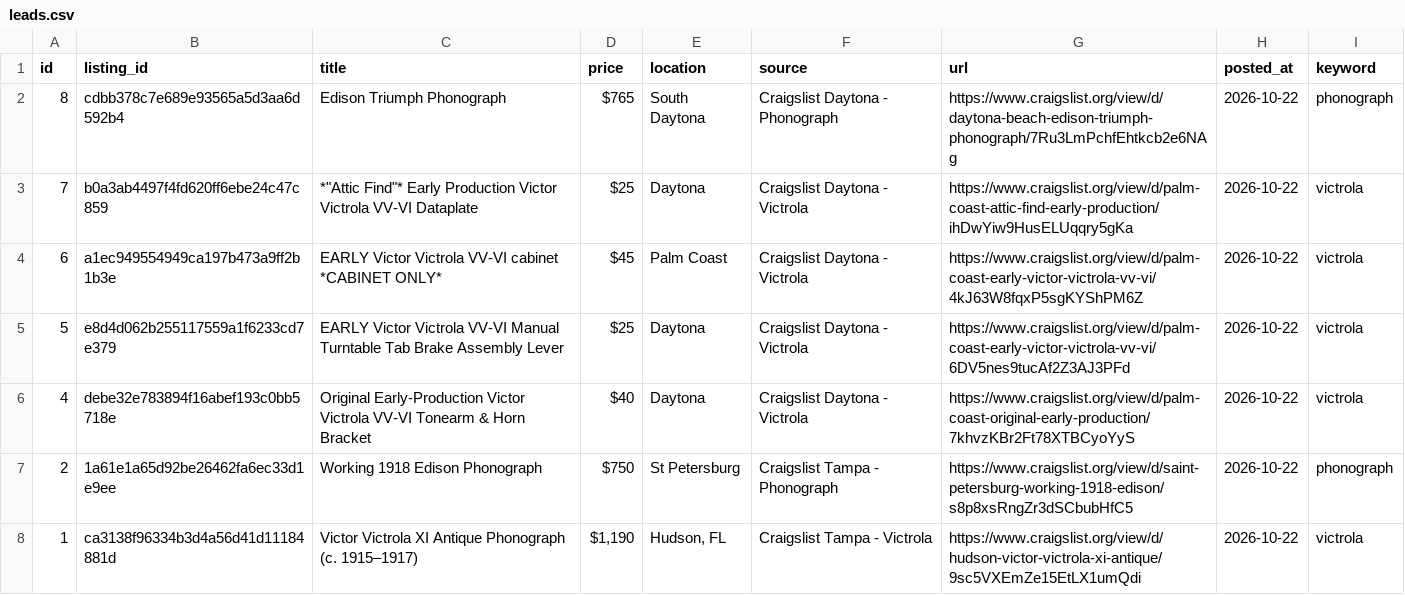
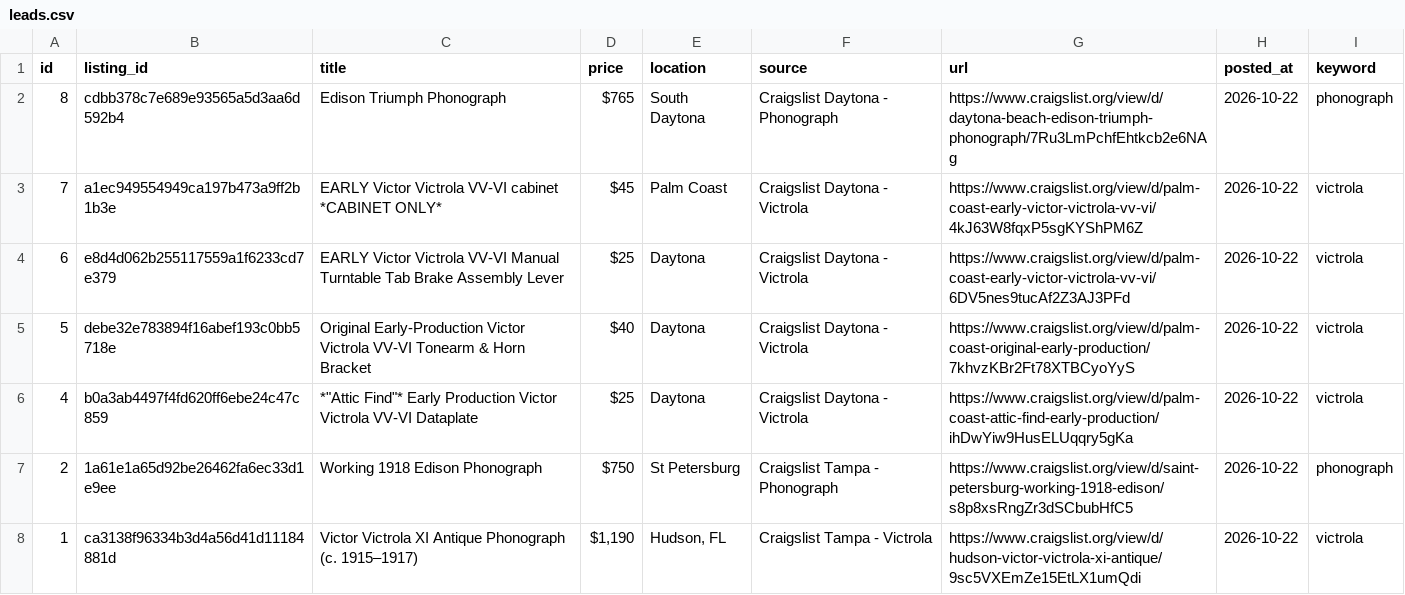
Before and after one commit to PINNACLEAISOLUTIONS/search-agent-base, a CSV file: leads.csv, drawn as a sheet.

```diff
--- a/leads.csv
+++ b/leads.csv
@@ -2,6 +2,6 @@ id,listing_id,title,price,location,source,url,posted_at,keyword
 8,cdbb378c7e689e93565a5d3aa6d592b4,Edison Triumph Phonograph,$765,South Daytona,Craigslist Daytona - Phonograph,https://www.craigslist.org/view/d/daytona-beach-edison-triumph-phonograph/7Ru3LmPchfEhtkcb2e6NAg,2026-10-22,phonograph
-7,b0a3ab4497f4fd620ff6ebe24c47c859,"*""Attic Find""* Early Production Victor Victrola VV-VI Dataplate",$25,Daytona,Craigslist Daytona - Victrola,https://www.craigslist.org/view/d/palm-coast-attic-find-early-production/ihDwYiw9HusELUqqry5gKa,2026-10-22,victrola
-6,a1ec949554949ca197b473a9ff2b1b3e,EARLY Victor Victrola VV-VI cabinet *CABINET ONLY*,$45,Palm Coast,Craigslist Daytona - Victrola,https://www.craigslist.org/view/d/palm-coast-early-victor-victrola-vv-vi/4kJ63W8fqxP5sgKYShPM6Z,2026-10-22,victrola
-5,e8d4d062b255117559a1f6233cd7e379,EARLY Victor Victrola VV-VI Manual Turntable Tab Brake Assembly Lever,$25,Daytona,Craigslist Daytona - Victrola,https://www.craigslist.org/view/d/palm-coast-early-victor-victrola-vv-vi/6DV5nes9tucAf2Z3AJ3PFd,2026-10-22,victrola
-4,debe32e783894f16abef193c0bb5718e,Original Early-Production Victor Victrola VV-VI Tonearm & Horn Bracket,$40,Daytona,Craigslist Daytona - Victrola,https://www.craigslist.org/view/d/palm-coast-original-early-production/7khvzKBr2Ft78XTBCyoYyS,2026-10-22,victrola
+7,a1ec949554949ca197b473a9ff2b1b3e,EARLY Victor Victrola VV-VI cabinet *CABINET ONLY*,$45,Palm Coast,Craigslist Daytona - Victrola,https://www.craigslist.org/view/d/palm-coast-early-victor-victrola-vv-vi/4kJ63W8fqxP5sgKYShPM6Z,2026-10-22,victrola
+6,e8d4d062b255117559a1f6233cd7e379,EARLY Victor Victrola VV-VI Manual Turntable Tab Brake Assembly Lever,$25,Daytona,Craigslist Daytona - Victrola,https://www.craigslist.org/view/d/palm-coast-early-victor-victrola-vv-vi/6DV5nes9tucAf2Z3AJ3PFd,2026-10-22,victrola
+5,debe32e783894f16abef193c0bb5718e,Original Early-Production Victor Victrola VV-VI Tonearm & Horn Bracket,$40,Daytona,Craigslist Daytona - Victrola,https://www.craigslist.org/view/d/palm-coast-original-early-production/7khvzKBr2Ft78XTBCyoYyS,2026-10-22,victrola
+4,b0a3ab4497f4fd620ff6ebe24c47c859,"*""Attic Find""* Early Production Victor Victrola VV-VI Dataplate",$25,Daytona,Craigslist Daytona - Victrola,https://www.craigslist.org/view/d/palm-coast-attic-find-early-production/ihDwYiw9HusELUqqry5gKa,2026-10-22,victrola
 2,1a61e1a65d92be26462fa6ec33d1e9ee,Working 1918 Edison Phonograph,$750,St Petersburg,Craigslist Tampa - Phonograph,https://www.craigslist.org/view/d/saint-petersburg-working-1918-edison/s8p8xsRngZr3dSCbubHfC5,2026-10-22,phonograph
```
Also changed, not shown: 4 other files.
